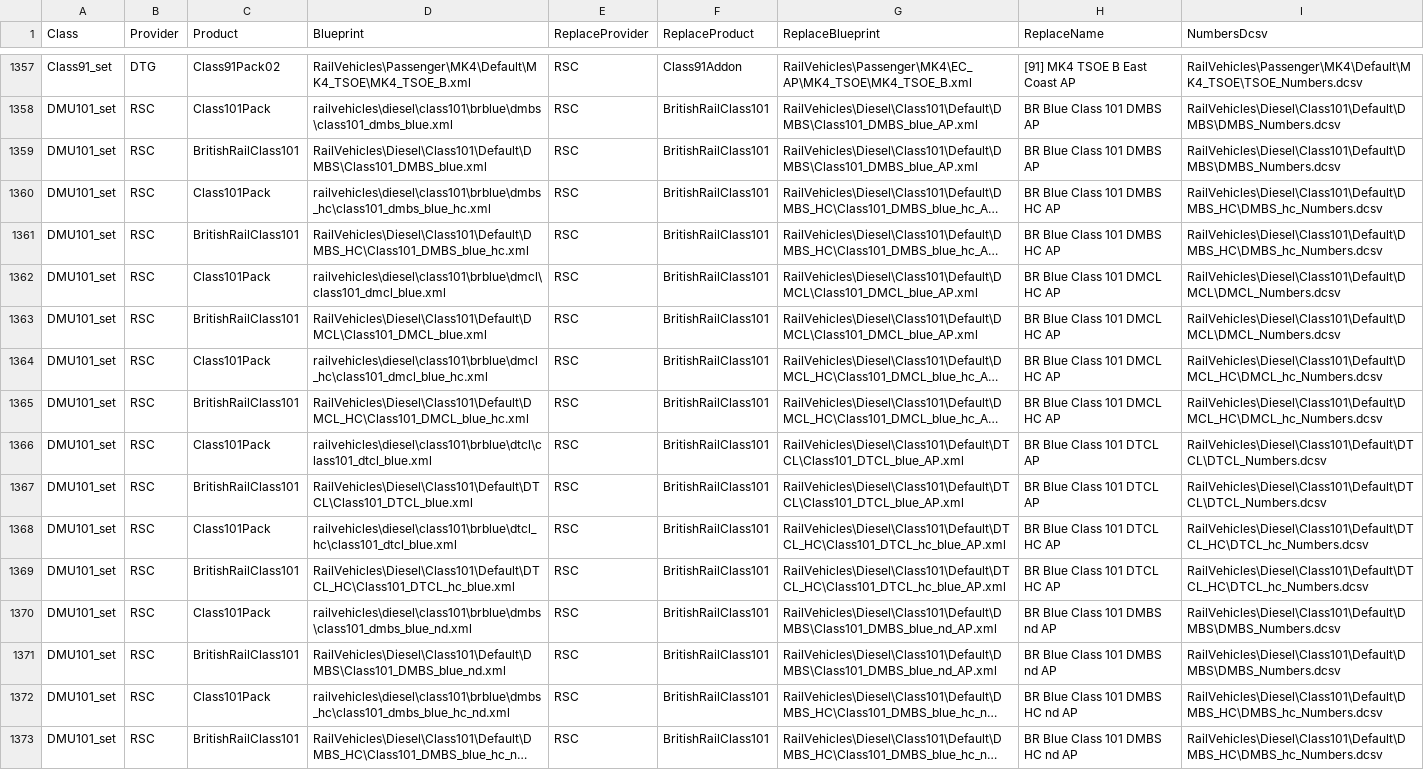
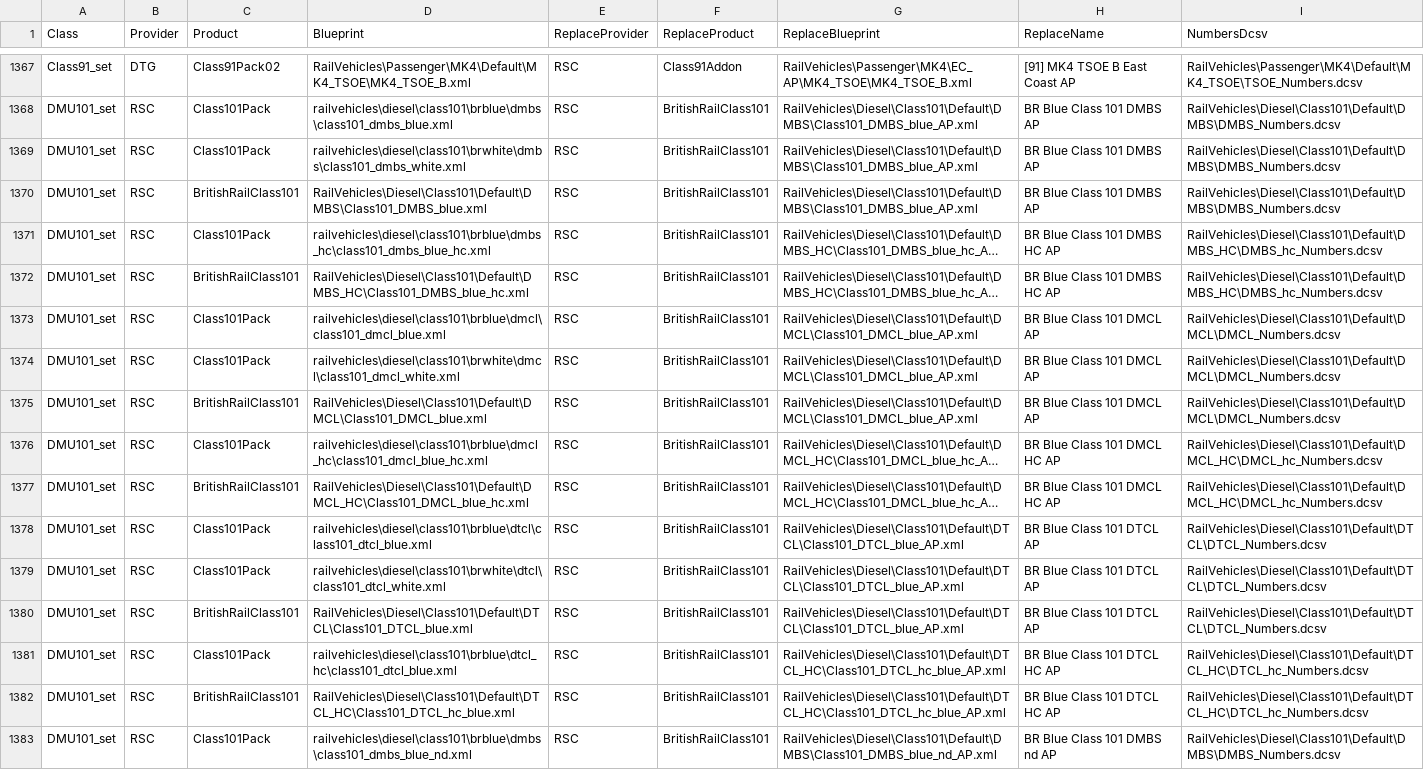
Before and after one commit to jrmckenzie/RSSwapTool, a CSV file: tables/Replacements.csv, drawn as a sheet; only a part is shown, gaps mark what is left out; the shorter side is filled out with more unchanged rows; long unchanged cells end in …; addresses are those after the commit; the diff covers the shown part only; the diff names each change by its address in the sheet, - before the commit and + after, or states it on an @@ line.

Commit message:
Functionality added to replace BR Blue Class 47s

```diff
--- a/tables/Replacements.csv
+++ b/tables/Replacements.csv
+row 1369: DMU101_set | RSC | Class101Pack | railvehicles\diesel\class101\brwhite\dmbs\class101_dmbs_white.xml | RSC | BritishRailClass101 | RailVehicles\Diesel\Class101\Default\DMBS\Class101_DMBS_blue_AP.xml | BR Blue Class 101 DMBS AP | RailVehicles\Diesel\Class101\Default\DMBS\DMBS_Numbers.dcsv
-H1373 (ReplaceName): BR Blue Class 101 DMCL HC AP
+H1373 (ReplaceName): BR Blue Class 101 DMCL AP
+row 1374: DMU101_set | RSC | Class101Pack | railvehicles\diesel\class101\brwhite\dmcl\class101_dmcl_white.xml | RSC | BritishRailClass101 | RailVehicles\Diesel\Class101\Default\DMCL\Class101_DMCL_blue_AP.xml | BR Blue Class 101 DMCL AP | RailVehicles\Diesel\Class101\Default\DMCL\DMCL_Numbers.dcsv
-H1375 (ReplaceName): BR Blue Class 101 DMCL HC AP
+H1375 (ReplaceName): BR Blue Class 101 DMCL AP
+row 1379: DMU101_set | RSC | Class101Pack | railvehicles\diesel\class101\brwhite\dtcl\class101_dtcl_white.xml | RSC | BritishRailClass101 | RailVehicles\Diesel\Class101\Default\DTCL\Class101_DTCL_blue_AP.xml | BR Blue Class 101 DTCL AP | RailVehicles\Diesel\Class101\Default\DTCL\DTCL_Numbers.dcsv
```
Also changed, not shown: 15 added rows, 7 removed rows, 1 moved row and 10 edited cells elsewhere in this file, 1 other file.
